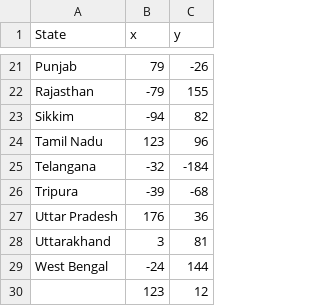
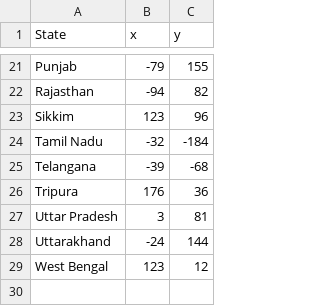
Before and after one commit to I-try-to-code/python, a CSV file: day_25/states-game-start/list_of_states_in_india-28j.csv, drawn as a sheet; only a part is shown, gaps mark what is left out; the diff covers the shown part only; the diff names each change by its address in the sheet, - before the commit and + after, or states it on an @@ line.

```diff
--- a/day_25/states-game-start/list_of_states_in_india-28j.csv
+++ b/day_25/states-game-start/list_of_states_in_india-28j.csv
-B21 (x): 79
+B21 (x): -79
-C21 (y): -26
+C21 (y): 155
-B22 (x): -79
+B22 (x): -94
-C22 (y): 155
+C22 (y): 82
-B23 (x): -94
+B23 (x): 123
-C23 (y): 82
+C23 (y): 96
-B24 (x): 123
+B24 (x): -32
-C24 (y): 96
+C24 (y): -184
-B25 (x): -32
+B25 (x): -39
-C25 (y): -184
+C25 (y): -68
-B26 (x): -39
+B26 (x): 176
-C26 (y): -68
+C26 (y): 36
-B27 (x): 176
+B27 (x): 3
-C27 (y): 36
+C27 (y): 81
-B28 (x): 3
+B28 (x): -24
-C28 (y): 81
+C28 (y): 144
-B29 (x): -24
+B29 (x): 123
-C29 (y): 144
+C29 (y): 12
-row 30:  | 123 | 12
```
Also changed, not shown: 32 edited cells elsewhere in this file, 1 other file.
